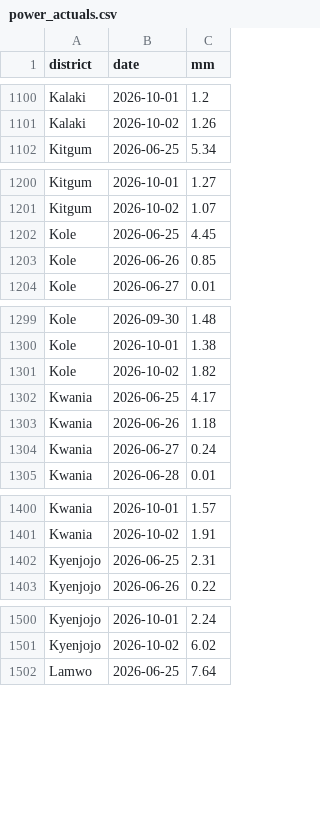
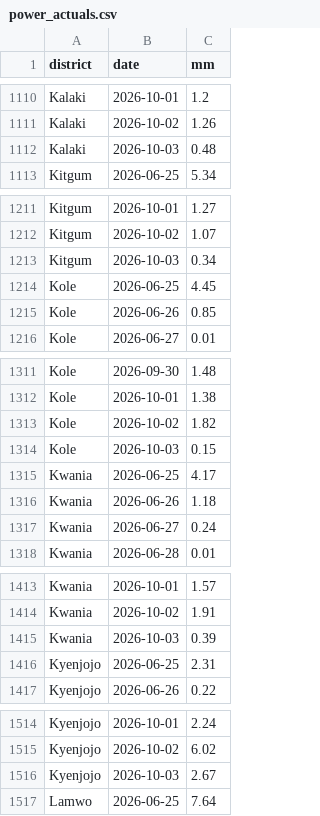
Before and after one commit to quinn-Uganda/planting-monitor, a CSV file: planting_monitor_out/power_actuals.csv, drawn as a sheet; only a part is shown, gaps mark what is left out; the diff covers the shown part only; the diff names each change by its address in the sheet, - before the commit and + after, or states it on an @@ line.

```diff
--- a/planting_monitor_out/power_actuals.csv
+++ b/planting_monitor_out/power_actuals.csv
+row 1112: Kalaki | 2026-10-03 | 0.48
+row 1213: Kitgum | 2026-10-03 | 0.34
+row 1314: Kole | 2026-10-03 | 0.15
+row 1415: Kwania | 2026-10-03 | 0.39
+row 1516: Kyenjojo | 2026-10-03 | 2.67
```
Also changed, not shown: 17 added rows elsewhere in this file, planting_monitor_out/history.csv, planting_monitor_out/status_today.csv, 6 other files.
